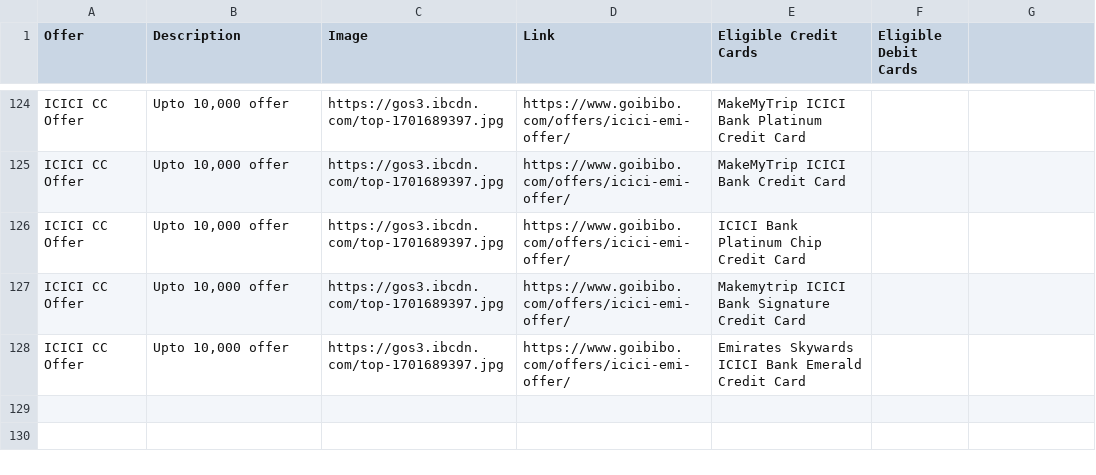
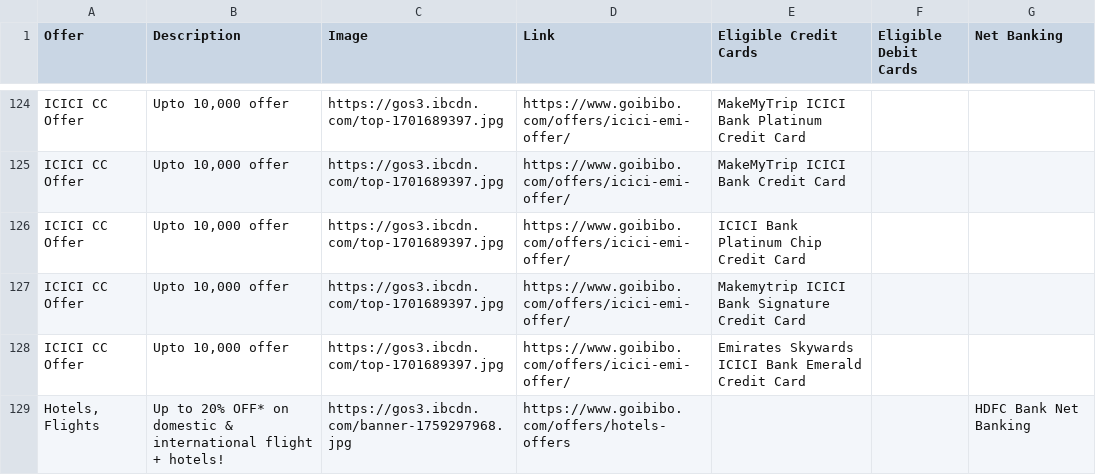
Before and after one commit to Myrupaya/hotel-offers, a CSV file: public/Goibibo.csv, drawn as a sheet; only a part is shown, gaps mark what is left out; the diff names each change by its address in the sheet, - before the commit and + after, or states it on an @@ line.

```diff
--- a/public/Goibibo.csv
+++ b/public/Goibibo.csv
-G1: (empty)
+G1: Net Banking
+row 129: Hotels, Flights | Up to 20% OFF* on domestic & international flight + hotels! | https://gos3.ibcdn.com/banner-1759297968.jpg | https://www.goibibo.com/offers/hotels-offers |  |  | HDFC Bank Net Banking
```
Also changed, not shown: public/Ixigo.csv, public/Yatra.csv, 1 other file.
